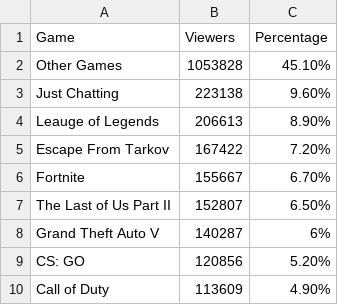
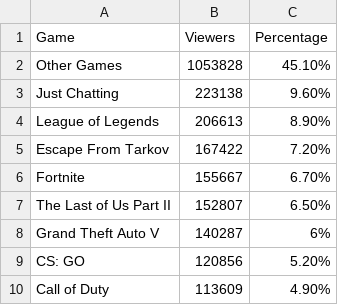
Before and after one commit to Dunderz/Twitchalytics, a CSV file: src/data/top-games.csv, drawn as a sheet.

Commit message:
fixed typo

```diff
--- a/src/data/top-games.csv
+++ b/src/data/top-games.csv
@@ -3,3 +3,3 @@ Other Games,1053828,45.10%
 Just Chatting,223138,9.60%
-Leauge of Legends,206613,8.90%
+League of Legends,206613,8.90%
 Escape From Tarkov,167422,7.20%
```
